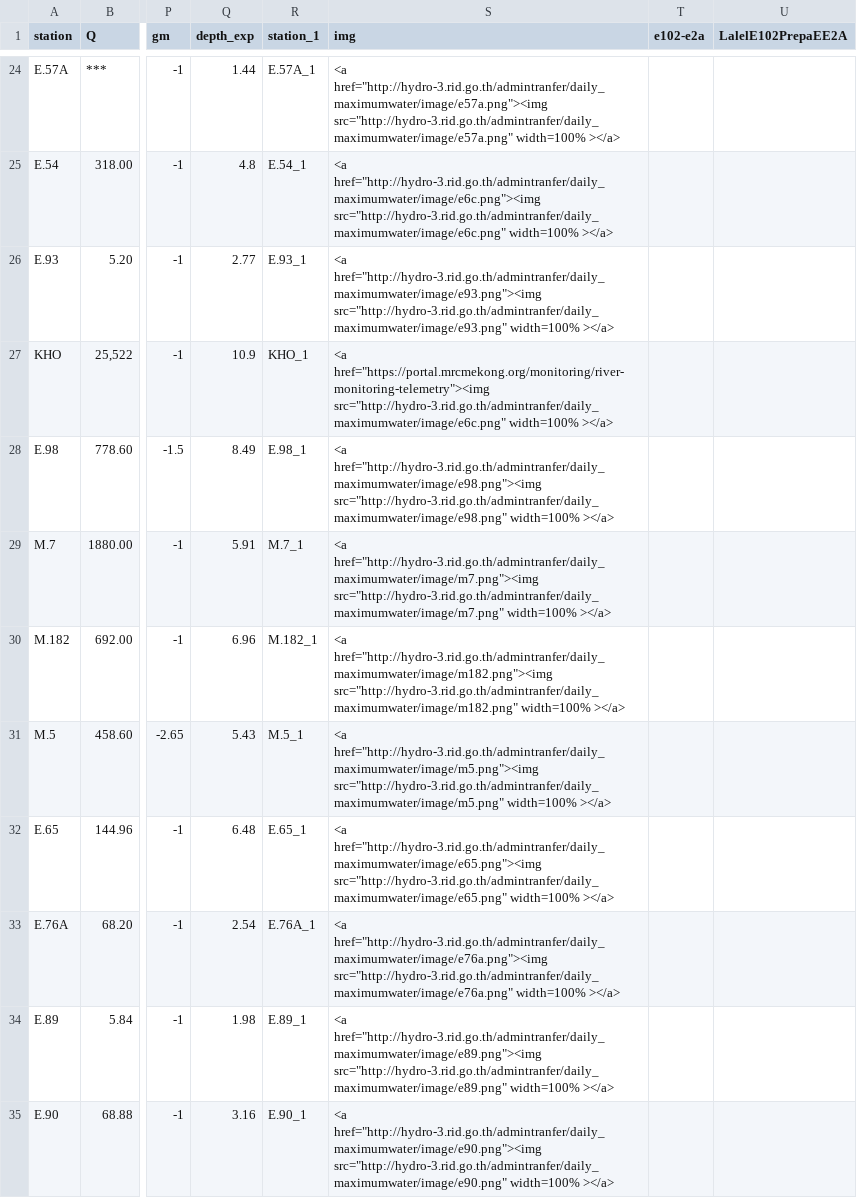
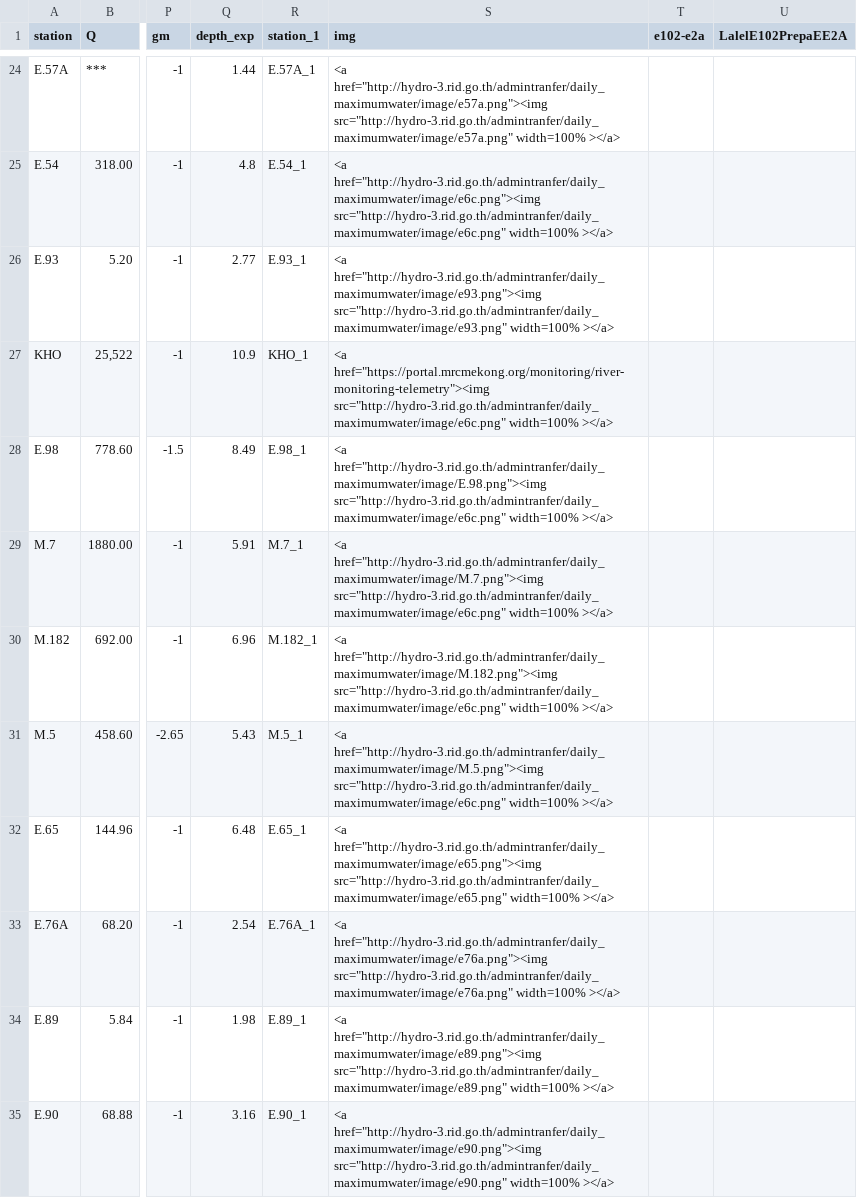
Before and after one commit to rattapong4500830013/map_stacionwater, a CSV file: station_water6.csv, drawn as a sheet; only a part is shown, gaps mark what is left out; the diff names each change by its address in the sheet, - before the commit and + after, or states it on an @@ line.

Commit message:
Add files via upload

```diff
--- a/station_water6.csv
+++ b/station_water6.csv
-S28 (img): <a href="http://hydro-3.rid.go.th/admintranfer/daily_maximumwater/image/e98.png"><img src="http://hydro-3.rid.go.th/admintranfer/daily_maximumwater/image/e98.png" width=100% ></a>
+S28 (img): <a href="http://hydro-3.rid.go.th/admintranfer/daily_maximumwater/image/E.98.png"><img src="http://hydro-3.rid.go.th/admintranfer/daily_maximumwater/image/e6c.png" width=100% ></a>
-S29 (img): <a href="http://hydro-3.rid.go.th/admintranfer/daily_maximumwater/image/m7.png"><img src="http://hydro-3.rid.go.th/admintranfer/daily_maximumwater/image/m7.png" width=100% ></a>
+S29 (img): <a href="http://hydro-3.rid.go.th/admintranfer/daily_maximumwater/image/M.7.png"><img src="http://hydro-3.rid.go.th/admintranfer/daily_maximumwater/image/e6c.png" width=100% ></a>
-S30 (img): <a href="http://hydro-3.rid.go.th/admintranfer/daily_maximumwater/image/m182.png"><img src="http://hydro-3.rid.go.th/admintranfer/daily_maximumwater/image/m182.png" width=100% ></a>
+S30 (img): <a href="http://hydro-3.rid.go.th/admintranfer/daily_maximumwater/image/M.182.png"><img src="http://hydro-3.rid.go.th/admintranfer/daily_maximumwater/image/e6c.png" width=100% ></a>
-S31 (img): <a href="http://hydro-3.rid.go.th/admintranfer/daily_maximumwater/image/m5.png"><img src="http://hydro-3.rid.go.th/admintranfer/daily_maximumwater/image/m5.png" width=100% ></a>
+S31 (img): <a href="http://hydro-3.rid.go.th/admintranfer/daily_maximumwater/image/M.5.png"><img src="http://hydro-3.rid.go.th/admintranfer/daily_maximumwater/image/e6c.png" width=100% ></a>
```
